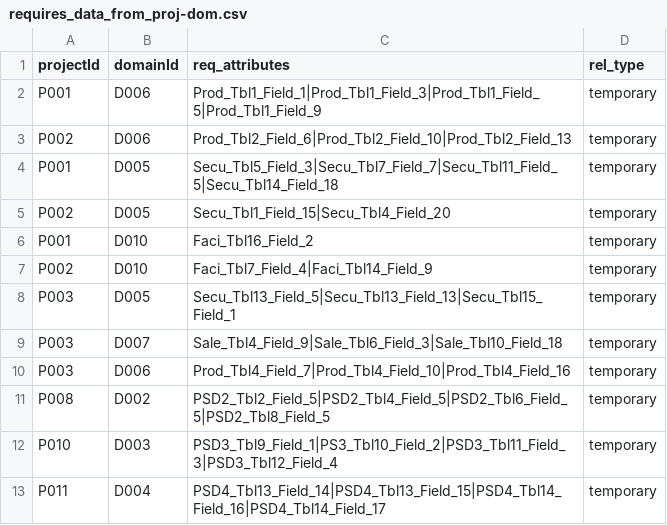
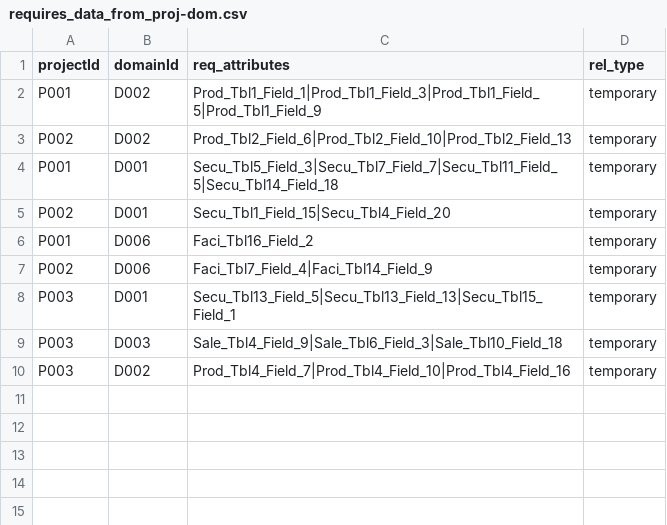
Before and after one commit to Alexander-Enterprises/neo4j, a CSV file: poc/requires_data_from_proj-dom.csv, drawn as a sheet.

Commit message:
Add files via upload
Update file

```diff
--- a/poc/requires_data_from_proj-dom.csv
+++ b/poc/requires_data_from_proj-dom.csv
@@ -1,13 +1,10 @@
 projectId,domainId,req_attributes,rel_type
-P001,D006,Prod_Tbl1_Field_1|Prod_Tbl1_Field_3|Prod_Tbl1_Field_5|Prod_Tbl1_Field_9,temporary
-P002,D006,Prod_Tbl2_Field_6|Prod_Tbl2_Field_10|Prod_Tbl2_Field_13,temporary
-P001,D005,Secu_Tbl5_Field_3|Secu_Tbl7_Field_7|Secu_Tbl11_Field_5|Secu_Tbl14_Field_18,temporary
-P002,D005,Secu_Tbl1_Field_15|Secu_Tbl4_Field_20,temporary
-P001,D010,Faci_Tbl16_Field_2,temporary
-P002,D010,Faci_Tbl7_Field_4|Faci_Tbl14_Field_9,temporary
-P003,D005,Secu_Tbl13_Field_5|Secu_Tbl13_Field_13|Secu_Tbl15_Field_1,temporary
-P003,D007,Sale_Tbl4_Field_9|Sale_Tbl6_Field_3|Sale_Tbl10_Field_18,temporary
-P003,D006,Prod_Tbl4_Field_7|Prod_Tbl4_Field_10|Prod_Tbl4_Field_16,temporary
-P008,D002,PSD2_Tbl2_Field_5|PSD2_Tbl4_Field_5|PSD2_Tbl6_Field_5|PSD2_Tbl8_Field_5,temporary
-P010,D003,PSD3_Tbl9_Field_1|PS3_Tbl10_Field_2|PSD3_Tbl11_Field_3|PSD3_Tbl12_Field_4,temporary
-P011,D004,PSD4_Tbl13_Field_14|PSD4_Tbl13_Field_15|PSD4_Tbl14_Field_16|PSD4_Tbl14_Field_17,temporary
+P001,D002,Prod_Tbl1_Field_1|Prod_Tbl1_Field_3|Prod_Tbl1_Field_5|Prod_Tbl1_Field_9,temporary
+P002,D002,Prod_Tbl2_Field_6|Prod_Tbl2_Field_10|Prod_Tbl2_Field_13,temporary
+P001,D001,Secu_Tbl5_Field_3|Secu_Tbl7_Field_7|Secu_Tbl11_Field_5|Secu_Tbl14_Field_18,temporary
+P002,D001,Secu_Tbl1_Field_15|Secu_Tbl4_Field_20,temporary
+P001,D006,Faci_Tbl16_Field_2,temporary
+P002,D006,Faci_Tbl7_Field_4|Faci_Tbl14_Field_9,temporary
+P003,D001,Secu_Tbl13_Field_5|Secu_Tbl13_Field_13|Secu_Tbl15_Field_1,temporary
+P003,D003,Sale_Tbl4_Field_9|Sale_Tbl6_Field_3|Sale_Tbl10_Field_18,temporary
+P003,D002,Prod_Tbl4_Field_7|Prod_Tbl4_Field_10|Prod_Tbl4_Field_16,temporary
```
